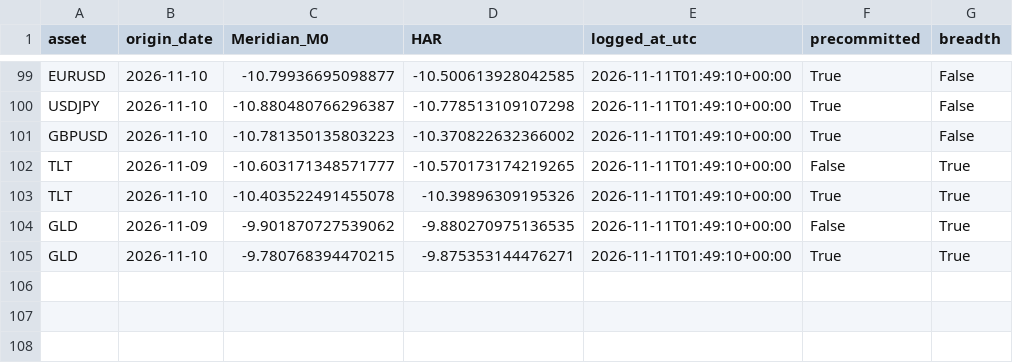
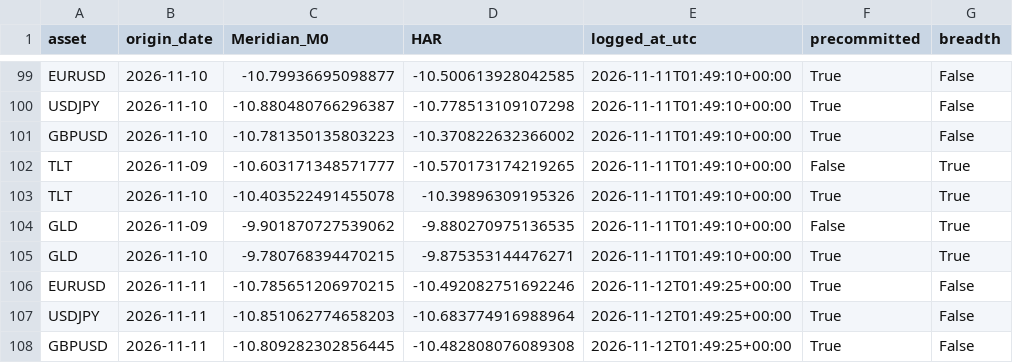
Before and after one commit to Gogireddy007/Meridian-WorldModel, a CSV file: results/forward/forecast_log.csv, drawn as a sheet; only a part is shown, gaps mark what is left out.

```diff
--- a/results/forward/forecast_log.csv
+++ b/results/forward/forecast_log.csv
@@ -105 +105,4 @@ GLD,2026-11-09,-9.901870727539062,-9.880270975136535,2026-11-11T01:49:10+00:00,F
 GLD,2026-11-10,-9.780768394470215,-9.875353144476271,2026-11-11T01:49:10+00:00,True,True
+EURUSD,2026-11-11,-10.785651206970215,-10.492082751692246,2026-11-12T01:49:25+00:00,True,False
+USDJPY,2026-11-11,-10.851062774658203,-10.683774916988964,2026-11-12T01:49:25+00:00,True,False
+GBPUSD,2026-11-11,-10.809282302856445,-10.482808076089308,2026-11-12T01:49:25+00:00,True,False
```
Also changed, not shown: 3 other files.
